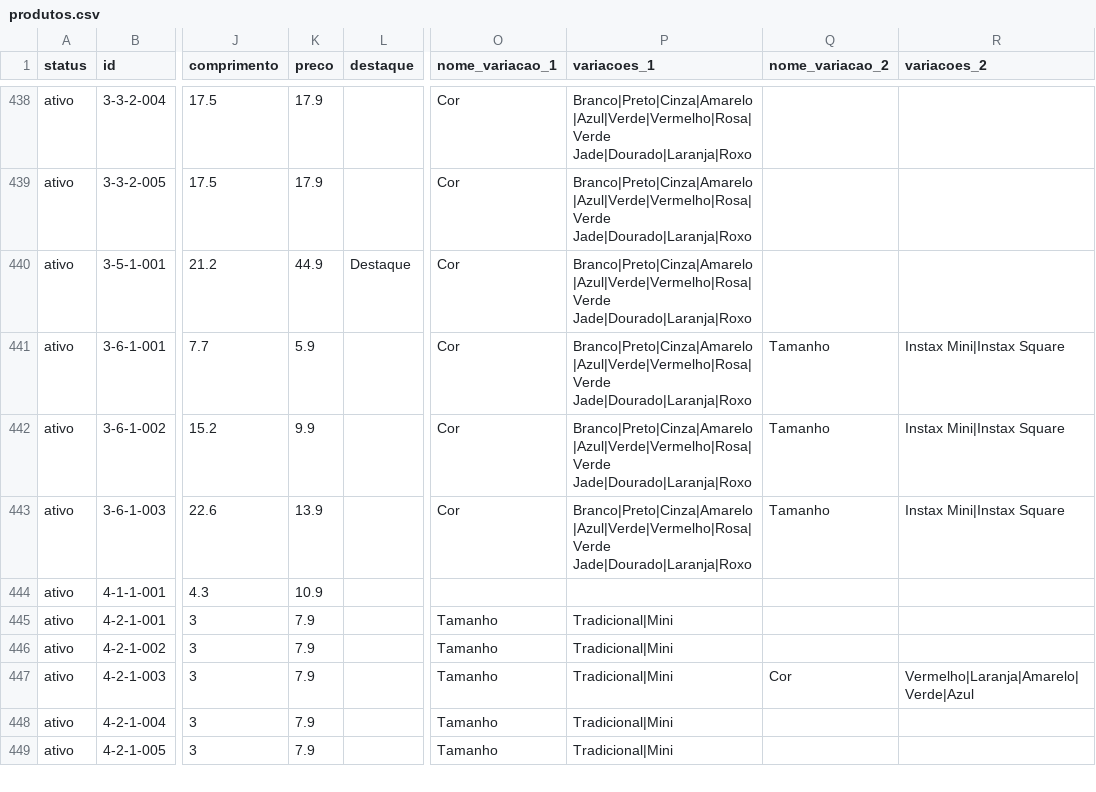
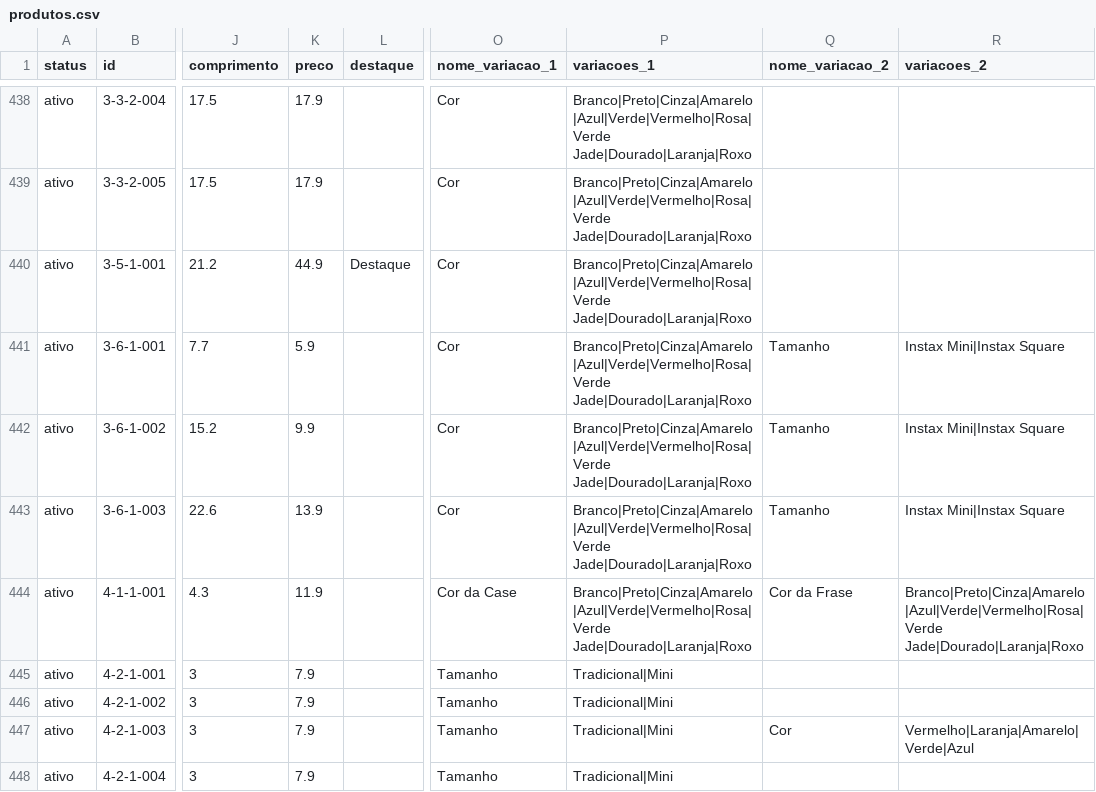
Before and after one commit to jaazielfelipe/additive-hub, a CSV file: frontend/public/produtos/produtos.csv, drawn as a sheet; only a part is shown, gaps mark what is left out; the shorter side is filled out with more unchanged rows; the diff names each change by its address in the sheet, - before the commit and + after, or states it on an @@ line.

Commit message:
Atualiza o site

```diff
--- a/frontend/public/produtos/produtos.csv
+++ b/frontend/public/produtos/produtos.csv
-K444 (preco): 10.9
+K444 (preco): 11.9
-O444 (nome_variacao_1): (empty)
+O444 (nome_variacao_1): Cor da Case
-P444 (variacoes_1): (empty)
+P444 (variacoes_1): Branco|Preto|Cinza|Amarelo|Azul|Verde|Vermelho|Rosa|Verde Jade|Dourado|Laranja|Roxo
-Q444 (nome_variacao_2): (empty)
+Q444 (nome_variacao_2): Cor da Frase
-R444 (variacoes_2): (empty)
+R444 (variacoes_2): Branco|Preto|Cinza|Amarelo|Azul|Verde|Vermelho|Rosa|Verde Jade|Dourado|Laranja|Roxo
```
